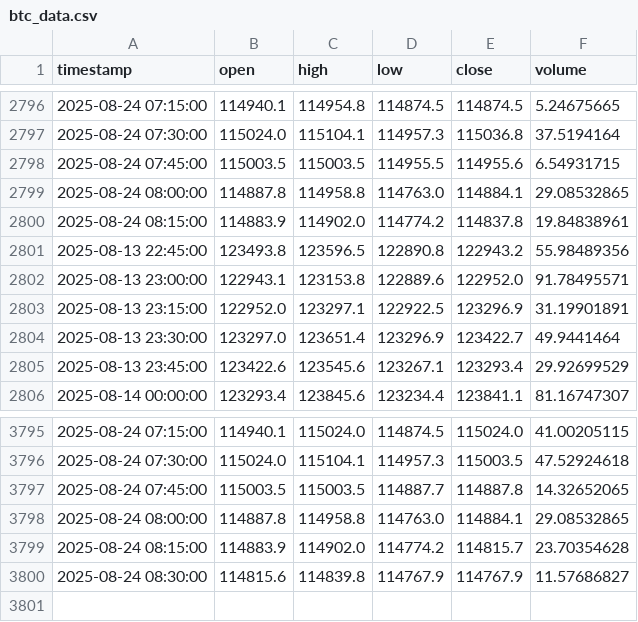
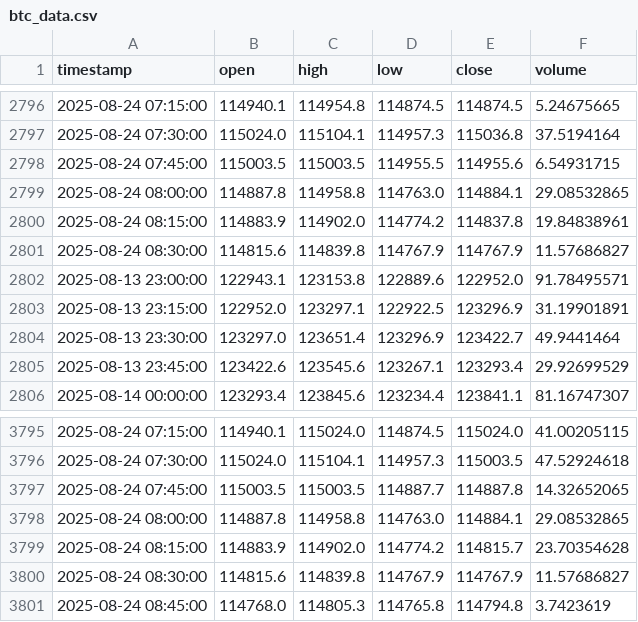
Before and after one commit to rimasfernandes1985/btc-15m-trading-bot, a CSV file: btc_data.csv, drawn as a sheet; only a part is shown, gaps mark what is left out.

```diff
--- a/btc_data.csv
+++ b/btc_data.csv
@@ -2800,3 +2800,3 @@ timestamp,open,high,low,close,volume
 2025-08-24 08:15:00,114883.9,114902.0,114774.2,114837.8,19.84838961
-2025-08-13 22:45:00,123493.8,123596.5,122890.8,122943.2,55.98489356
+2025-08-24 08:30:00,114815.6,114839.8,114767.9,114767.9,11.57686827
 2025-08-13 23:00:00,122943.1,123153.8,122889.6,122952.0,91.78495571
@@ -3800 +3800,2 @@ timestamp,open,high,low,close,volume
 2025-08-24 08:30:00,114815.6,114839.8,114767.9,114767.9,11.57686827
+2025-08-24 08:45:00,114768.0,114805.3,114765.8,114794.8,3.7423619
```
